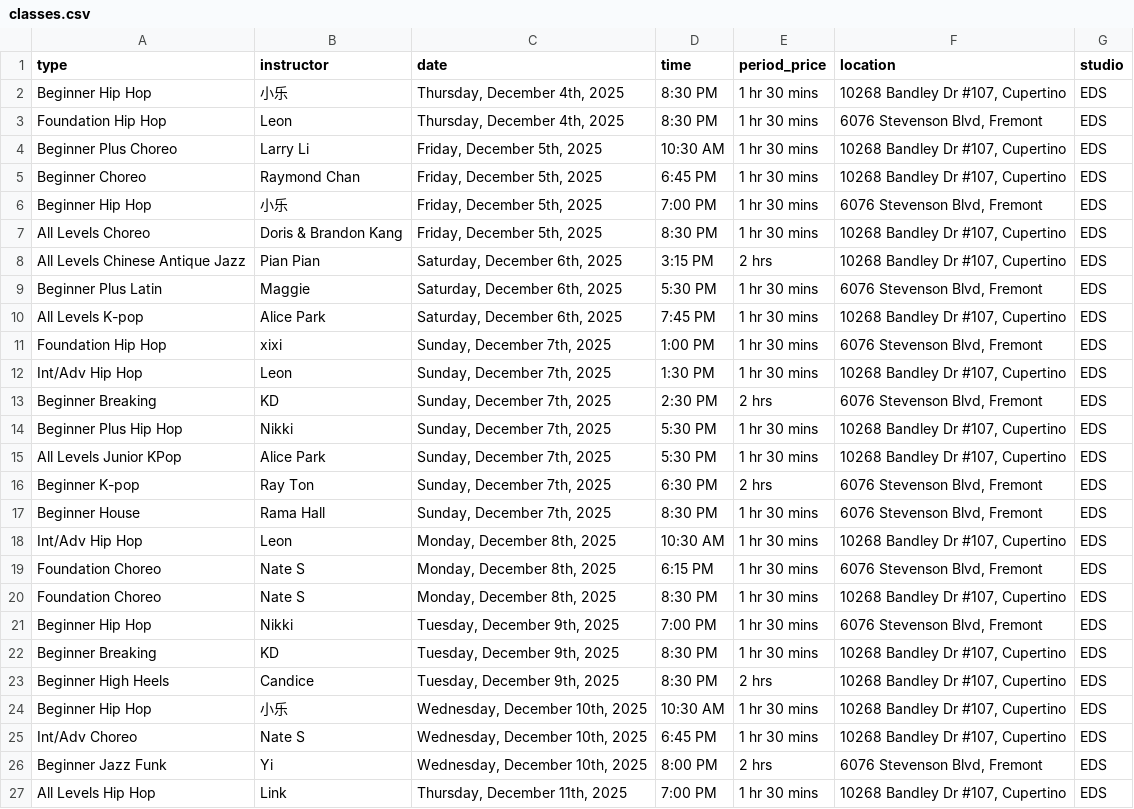
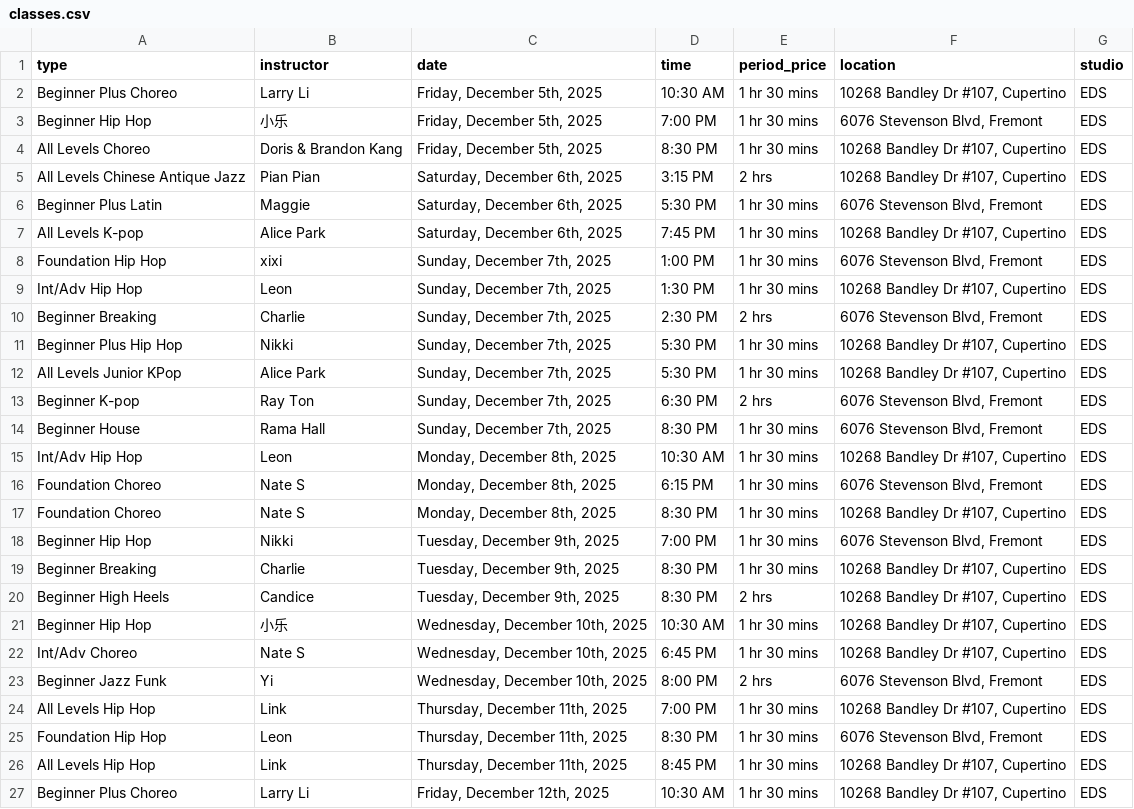
Before and after one commit to Nucleus2014/Dancing-Classes-in-Bay-Area, a CSV file: data/classes.csv, drawn as a sheet; only a part is shown; the shorter side is filled out with more unchanged rows.

Commit message:
data: update classes.csv

```diff
--- a/data/classes.csv
+++ b/data/classes.csv
@@ -1,6 +1,3 @@
 type,instructor,date,time,period_price,location,studio
-Beginner Hip Hop,小乐,"Thursday, December 4th, 2025",8:30 PM,1 hr 30 mins,"10268 Bandley Dr #107, Cupertino",EDS
-Foundation Hip Hop,Leon,"Thursday, December 4th, 2025",8:30 PM,1 hr 30 mins,"6076 Stevenson Blvd, Fremont",EDS
 Beginner Plus Choreo,Larry Li,"Friday, December 5th, 2025",10:30 AM,1 hr 30 mins,"10268 Bandley Dr #107, Cupertino",EDS
-Beginner Choreo,Raymond Chan,"Friday, December 5th, 2025",6:45 PM,1 hr 30 mins,"10268 Bandley Dr #107, Cupertino",EDS
 Beginner Hip Hop,小乐,"Friday, December 5th, 2025",7:00 PM,1 hr 30 mins,"6076 Stevenson Blvd, Fremont",EDS
@@ -12,3 +9,3 @@ Foundation Hip Hop,xixi,"Sunday, December 7th, 2025",1:00 PM,1 hr 30 mins,"6076
 Int/Adv Hip Hop,Leon,"Sunday, December 7th, 2025",1:30 PM,1 hr 30 mins,"10268 Bandley Dr #107, Cupertino",EDS
-Beginner Breaking,KD,"Sunday, December 7th, 2025",2:30 PM,2 hrs,"6076 Stevenson Blvd, Fremont",EDS
+Beginner Breaking,Charlie,"Sunday, December 7th, 2025",2:30 PM,2 hrs,"6076 Stevenson Blvd, Fremont",EDS
 Beginner Plus Hip Hop,Nikki,"Sunday, December 7th, 2025",5:30 PM,1 hr 30 mins,"10268 Bandley Dr #107, Cupertino",EDS
@@ -21,3 +18,3 @@ Foundation Choreo,Nate S,"Monday, December 8th, 2025",8:30 PM,1 hr 30 mins,"1026
 Beginner Hip Hop,Nikki,"Tuesday, December 9th, 2025",7:00 PM,1 hr 30 mins,"6076 Stevenson Blvd, Fremont",EDS
-Beginner Breaking,KD,"Tuesday, December 9th, 2025",8:30 PM,1 hr 30 mins,"10268 Bandley Dr #107, Cupertino",EDS
+Beginner Breaking,Charlie,"Tuesday, December 9th, 2025",8:30 PM,1 hr 30 mins,"10268 Bandley Dr #107, Cupertino",EDS
 Beginner High Heels,Candice,"Tuesday, December 9th, 2025",8:30 PM,2 hrs,"10268 Bandley Dr #107, Cupertino",EDS
```
